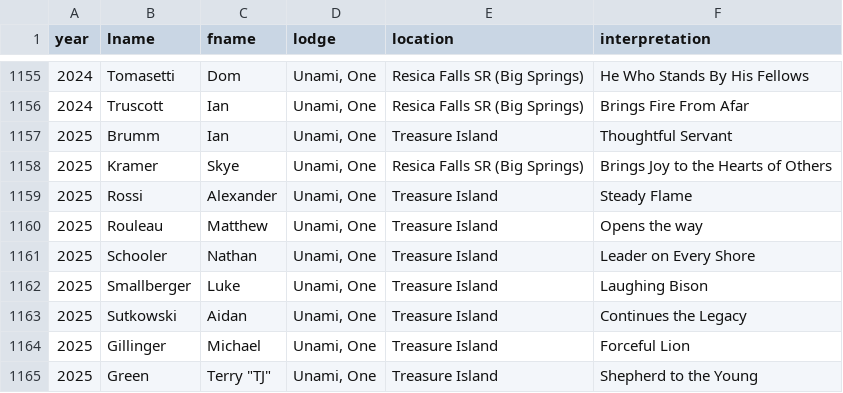
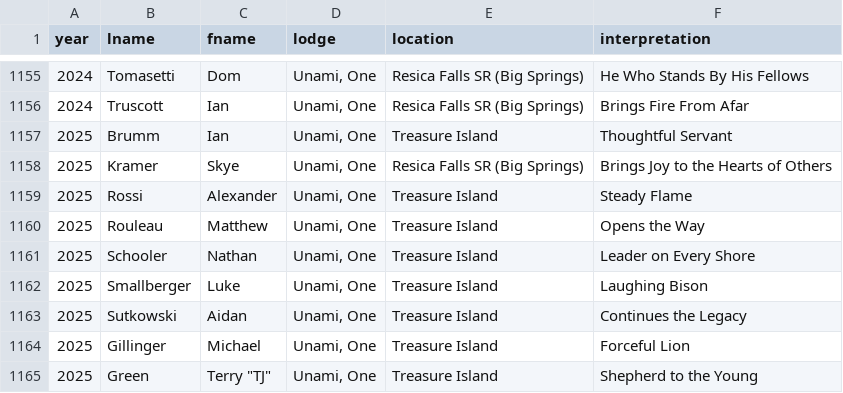
Before and after one commit to colbsa/UnamiLodge.org, a CSV file: _data/awards-vigil.csv, drawn as a sheet; only a part is shown, gaps mark what is left out; the diff names each change by its address in the sheet, - before the commit and + after, or states it on an @@ line.

Commit message:
Fixed typo

```diff
--- a/_data/awards-vigil.csv
+++ b/_data/awards-vigil.csv
-F1160 (interpretation): Opens the way
+F1160 (interpretation): Opens the Way
```
